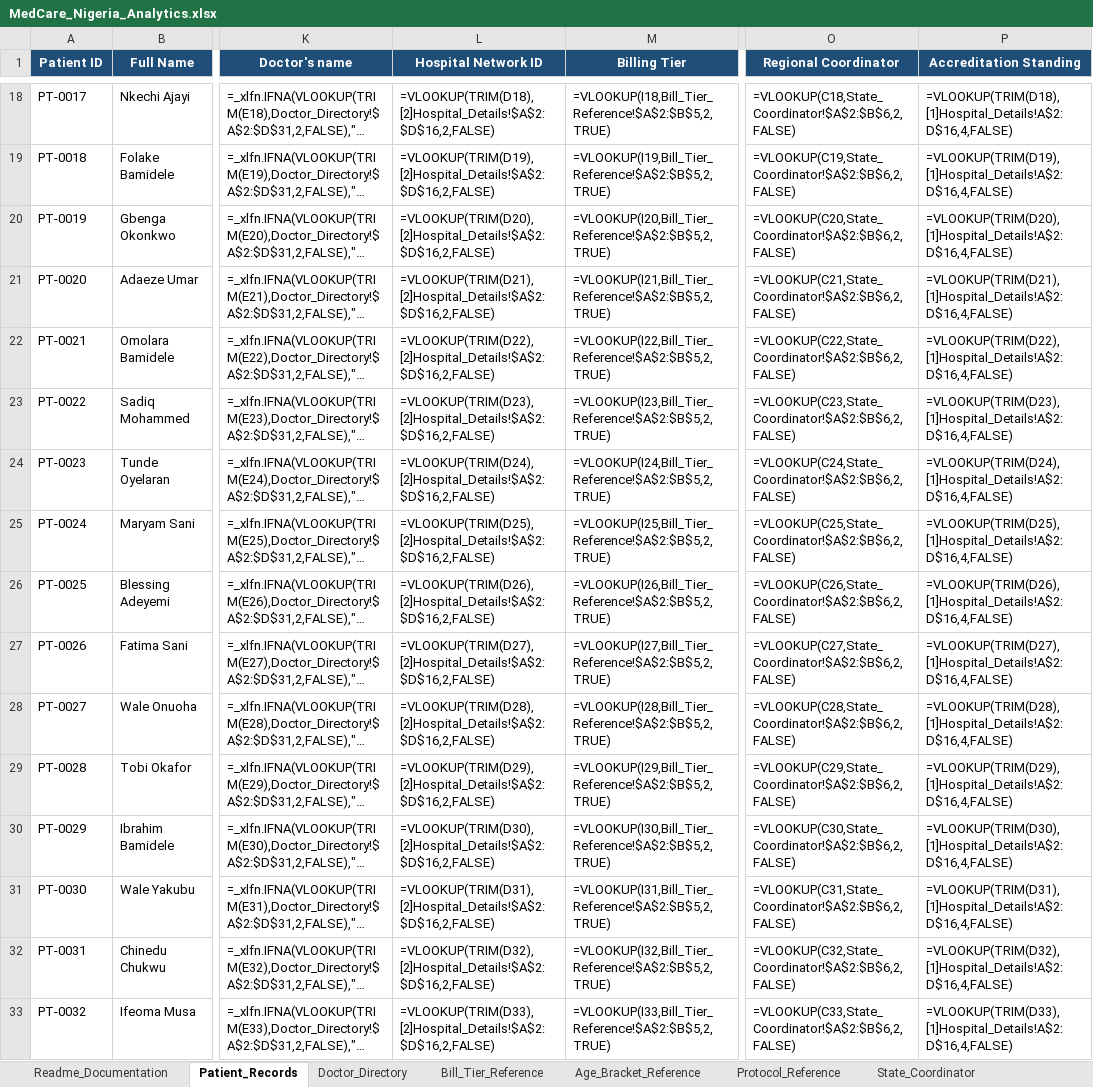
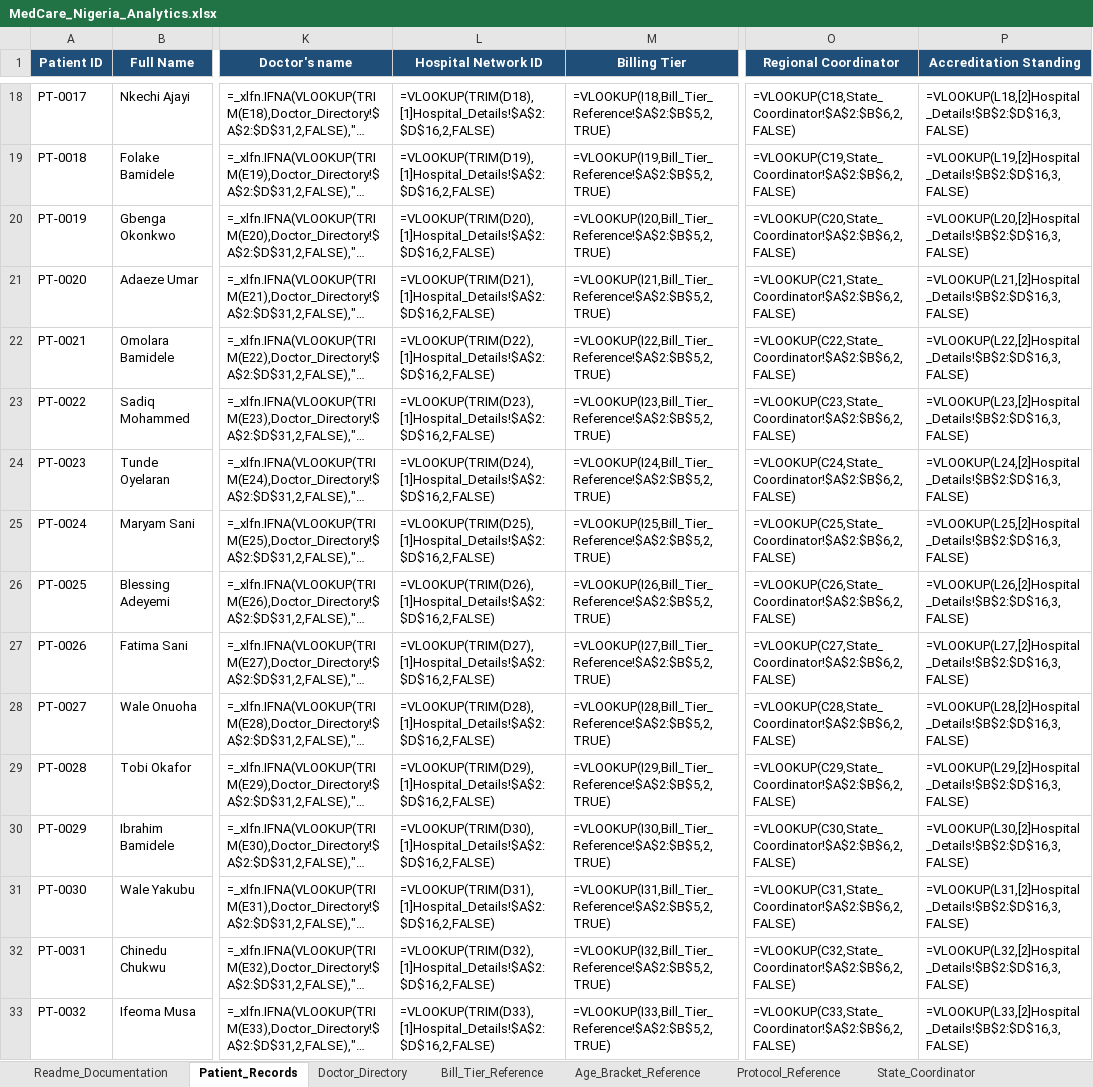
Before and after one commit to BelovedP/medcare-nigeria-analytics, an Excel workbook: MedCare_Nigeria_Analytics.xlsx, sheet Patient_Records, drawn as a sheet; only a part is shown, gaps mark what is left out; long unchanged cells end in …; values as stored, in another font and other column widths than the file's, no borders; formulas are shown in place of their values; the diff covers the shown part only; the diff names each change by its address in the sheet, - before the commit and + after, or states it on an @@ line.

```diff
--- a/MedCare_Nigeria_Analytics.xlsx (sheet Patient_Records)
+++ b/MedCare_Nigeria_Analytics.xlsx (sheet Patient_Records)
-L18 (Hospital Network ID): =VLOOKUP(TRIM(D18),[2]Hospital_Details!$A$2:$D$16,2,FALSE)
+L18 (Hospital Network ID): =VLOOKUP(TRIM(D18),[1]Hospital_Details!$A$2:$D$16,2,FALSE)
-P18 (Accreditation Standing): =VLOOKUP(TRIM(D18),[1]Hospital_Details!A$2:D$16,4,FALSE)
+P18 (Accreditation Standing): =VLOOKUP(L18,[2]Hospital_Details!$B$2:$D$16,3,FALSE)
-L19 (Hospital Network ID): =VLOOKUP(TRIM(D19),[2]Hospital_Details!$A$2:$D$16,2,FALSE)
+L19 (Hospital Network ID): =VLOOKUP(TRIM(D19),[1]Hospital_Details!$A$2:$D$16,2,FALSE)
-P19 (Accreditation Standing): =VLOOKUP(TRIM(D19),[1]Hospital_Details!A$2:D$16,4,FALSE)
+P19 (Accreditation Standing): =VLOOKUP(L19,[2]Hospital_Details!$B$2:$D$16,3,FALSE)
-L20 (Hospital Network ID): =VLOOKUP(TRIM(D20),[2]Hospital_Details!$A$2:$D$16,2,FALSE)
+L20 (Hospital Network ID): =VLOOKUP(TRIM(D20),[1]Hospital_Details!$A$2:$D$16,2,FALSE)
-P20 (Accreditation Standing): =VLOOKUP(TRIM(D20),[1]Hospital_Details!A$2:D$16,4,FALSE)
+P20 (Accreditation Standing): =VLOOKUP(L20,[2]Hospital_Details!$B$2:$D$16,3,FALSE)
-L21 (Hospital Network ID): =VLOOKUP(TRIM(D21),[2]Hospital_Details!$A$2:$D$16,2,FALSE)
+L21 (Hospital Network ID): =VLOOKUP(TRIM(D21),[1]Hospital_Details!$A$2:$D$16,2,FALSE)
-P21 (Accreditation Standing): =VLOOKUP(TRIM(D21),[1]Hospital_Details!A$2:D$16,4,FALSE)
+P21 (Accreditation Standing): =VLOOKUP(L21,[2]Hospital_Details!$B$2:$D$16,3,FALSE)
-L22 (Hospital Network ID): =VLOOKUP(TRIM(D22),[2]Hospital_Details!$A$2:$D$16,2,FALSE)
+L22 (Hospital Network ID): =VLOOKUP(TRIM(D22),[1]Hospital_Details!$A$2:$D$16,2,FALSE)
-P22 (Accreditation Standing): =VLOOKUP(TRIM(D22),[1]Hospital_Details!A$2:D$16,4,FALSE)
+P22 (Accreditation Standing): =VLOOKUP(L22,[2]Hospital_Details!$B$2:$D$16,3,FALSE)
-L23 (Hospital Network ID): =VLOOKUP(TRIM(D23),[2]Hospital_Details!$A$2:$D$16,2,FALSE)
+L23 (Hospital Network ID): =VLOOKUP(TRIM(D23),[1]Hospital_Details!$A$2:$D$16,2,FALSE)
-P23 (Accreditation Standing): =VLOOKUP(TRIM(D23),[1]Hospital_Details!A$2:D$16,4,FALSE)
+P23 (Accreditation Standing): =VLOOKUP(L23,[2]Hospital_Details!$B$2:$D$16,3,FALSE)
-L24 (Hospital Network ID): =VLOOKUP(TRIM(D24),[2]Hospital_Details!$A$2:$D$16,2,FALSE)
+L24 (Hospital Network ID): =VLOOKUP(TRIM(D24),[1]Hospital_Details!$A$2:$D$16,2,FALSE)
-P24 (Accreditation Standing): =VLOOKUP(TRIM(D24),[1]Hospital_Details!A$2:D$16,4,FALSE)
+P24 (Accreditation Standing): =VLOOKUP(L24,[2]Hospital_Details!$B$2:$D$16,3,FALSE)
-L25 (Hospital Network ID): =VLOOKUP(TRIM(D25),[2]Hospital_Details!$A$2:$D$16,2,FALSE)
+L25 (Hospital Network ID): =VLOOKUP(TRIM(D25),[1]Hospital_Details!$A$2:$D$16,2,FALSE)
-P25 (Accreditation Standing): =VLOOKUP(TRIM(D25),[1]Hospital_Details!A$2:D$16,4,FALSE)
+P25 (Accreditation Standing): =VLOOKUP(L25,[2]Hospital_Details!$B$2:$D$16,3,FALSE)
-L26 (Hospital Network ID): =VLOOKUP(TRIM(D26),[2]Hospital_Details!$A$2:$D$16,2,FALSE)
+L26 (Hospital Network ID): =VLOOKUP(TRIM(D26),[1]Hospital_Details!$A$2:$D$16,2,FALSE)
-P26 (Accreditation Standing): =VLOOKUP(TRIM(D26),[1]Hospital_Details!A$2:D$16,4,FALSE)
+P26 (Accreditation Standing): =VLOOKUP(L26,[2]Hospital_Details!$B$2:$D$16,3,FALSE)
-L27 (Hospital Network ID): =VLOOKUP(TRIM(D27),[2]Hospital_Details!$A$2:$D$16,2,FALSE)
+L27 (Hospital Network ID): =VLOOKUP(TRIM(D27),[1]Hospital_Details!$A$2:$D$16,2,FALSE)
-P27 (Accreditation Standing): =VLOOKUP(TRIM(D27),[1]Hospital_Details!A$2:D$16,4,FALSE)
+P27 (Accreditation Standing): =VLOOKUP(L27,[2]Hospital_Details!$B$2:$D$16,3,FALSE)
-L28 (Hospital Network ID): =VLOOKUP(TRIM(D28),[2]Hospital_Details!$A$2:$D$16,2,FALSE)
+L28 (Hospital Network ID): =VLOOKUP(TRIM(D28),[1]Hospital_Details!$A$2:$D$16,2,FALSE)
-P28 (Accreditation Standing): =VLOOKUP(TRIM(D28),[1]Hospital_Details!A$2:D$16,4,FALSE)
+P28 (Accreditation Standing): =VLOOKUP(L28,[2]Hospital_Details!$B$2:$D$16,3,FALSE)
-L29 (Hospital Network ID): =VLOOKUP(TRIM(D29),[2]Hospital_Details!$A$2:$D$16,2,FALSE)
+L29 (Hospital Network ID): =VLOOKUP(TRIM(D29),[1]Hospital_Details!$A$2:$D$16,2,FALSE)
-P29 (Accreditation Standing): =VLOOKUP(TRIM(D29),[1]Hospital_Details!A$2:D$16,4,FALSE)
+P29 (Accreditation Standing): =VLOOKUP(L29,[2]Hospital_Details!$B$2:$D$16,3,FALSE)
-L30 (Hospital Network ID): =VLOOKUP(TRIM(D30),[2]Hospital_Details!$A$2:$D$16,2,FALSE)
+L30 (Hospital Network ID): =VLOOKUP(TRIM(D30),[1]Hospital_Details!$A$2:$D$16,2,FALSE)
-P30 (Accreditation Standing): =VLOOKUP(TRIM(D30),[1]Hospital_Details!A$2:D$16,4,FALSE)
+P30 (Accreditation Standing): =VLOOKUP(L30,[2]Hospital_Details!$B$2:$D$16,3,FALSE)
-L31 (Hospital Network ID): =VLOOKUP(TRIM(D31),[2]Hospital_Details!$A$2:$D$16,2,FALSE)
+L31 (Hospital Network ID): =VLOOKUP(TRIM(D31),[1]Hospital_Details!$A$2:$D$16,2,FALSE)
-P31 (Accreditation Standing): =VLOOKUP(TRIM(D31),[1]Hospital_Details!A$2:D$16,4,FALSE)
+P31 (Accreditation Standing): =VLOOKUP(L31,[2]Hospital_Details!$B$2:$D$16,3,FALSE)
-L32 (Hospital Network ID): =VLOOKUP(TRIM(D32),[2]Hospital_Details!$A$2:$D$16,2,FALSE)
+L32 (Hospital Network ID): =VLOOKUP(TRIM(D32),[1]Hospital_Details!$A$2:$D$16,2,FALSE)
-P32 (Accreditation Standing): =VLOOKUP(TRIM(D32),[1]Hospital_Details!A$2:D$16,4,FALSE)
+P32 (Accreditation Standing): =VLOOKUP(L32,[2]Hospital_Details!$B$2:$D$16,3,FALSE)
-L33 (Hospital Network ID): =VLOOKUP(TRIM(D33),[2]Hospital_Details!$A$2:$D$16,2,FALSE)
+L33 (Hospital Network ID): =VLOOKUP(TRIM(D33),[1]Hospital_Details!$A$2:$D$16,2,FALSE)
-P33 (Accreditation Standing): =VLOOKUP(TRIM(D33),[1]Hospital_Details!A$2:D$16,4,FALSE)
+P33 (Accreditation Standing): =VLOOKUP(L33,[2]Hospital_Details!$B$2:$D$16,3,FALSE)
```
Also changed, not shown: 368 edited cells elsewhere in this sheet.
